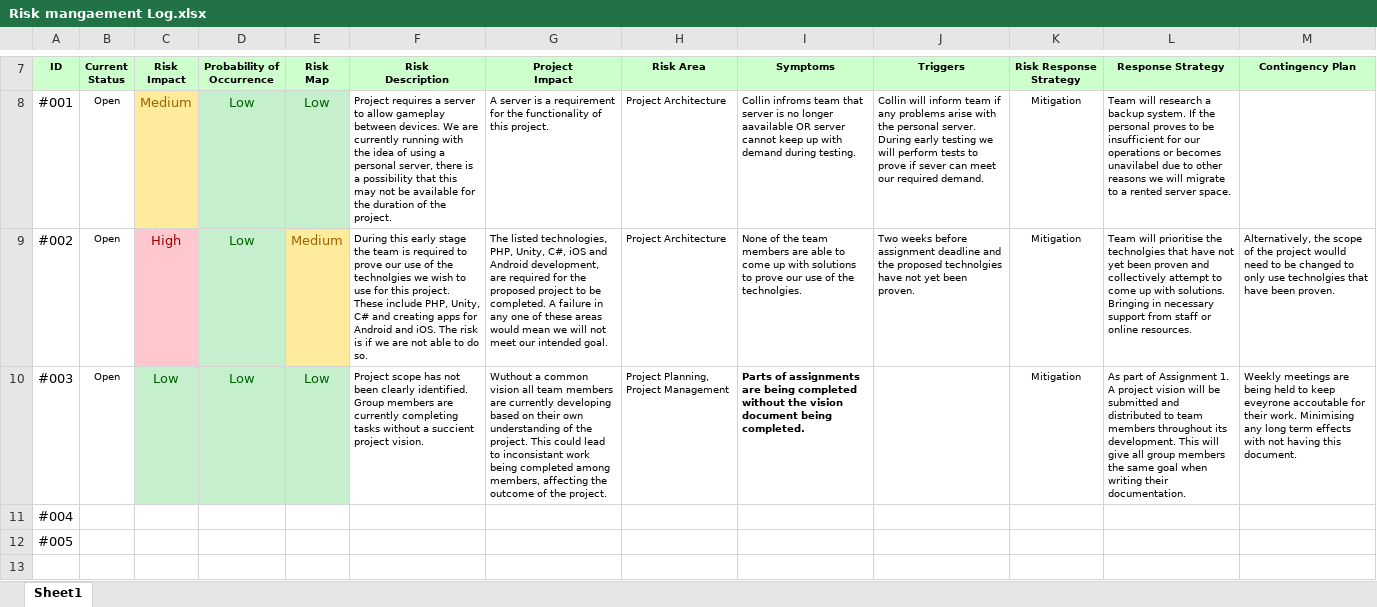
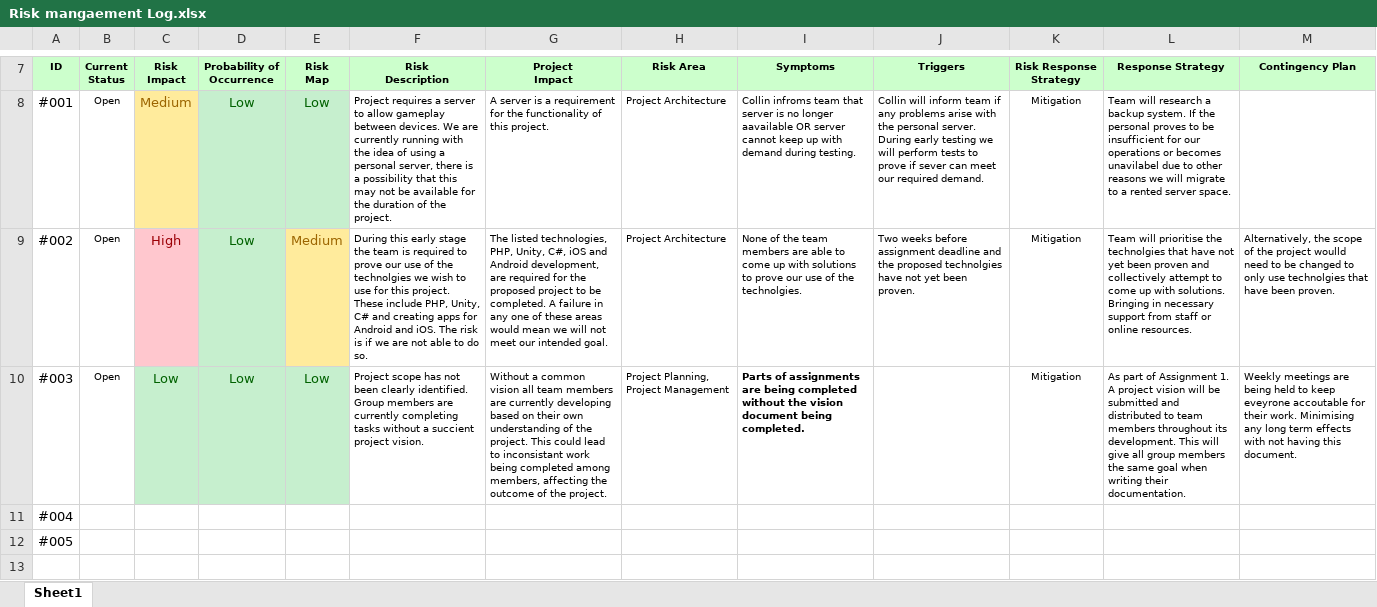
Before and after one commit to coldog86/Development-Project, an Excel workbook: Risk mangaement Log.xlsx, sheet Sheet1, drawn as a sheet; only a part is shown, gaps mark what is left out; values as stored, in another font and other column widths than the file's, no borders; conditional formats not drawn; the diff names each change by its address in the sheet, - before the commit and + after, or states it on an @@ line.

```diff
--- a/Risk mangaement Log.xlsx (sheet Sheet1)
+++ b/Risk mangaement Log.xlsx (sheet Sheet1)
-G10: Wuthout a common…
+G10: Without a common…
```
Also changed, not shown: 1 other file.
